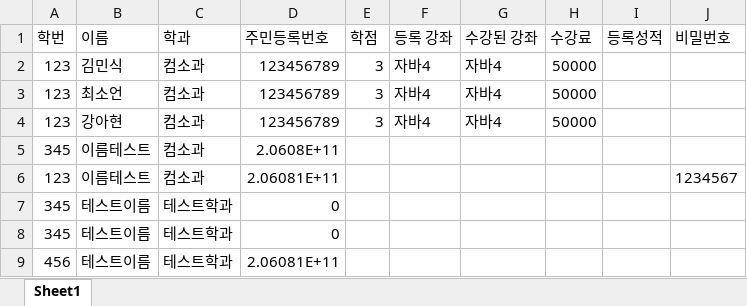
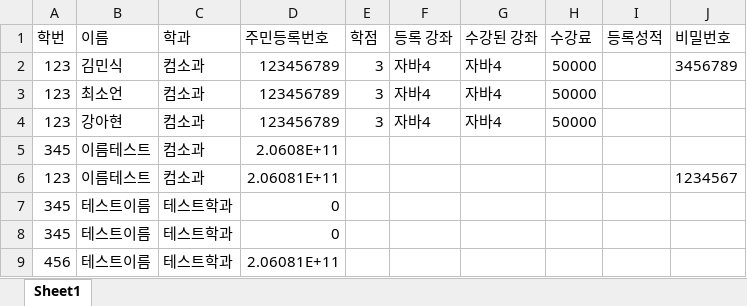
Before and after one commit to Brightyum/UniversityInformationSystem, an Excel workbook: Student_data.xlsx, sheet Sheet1, drawn as a sheet; values as stored, in another font and other column widths than the file's, no borders; the diff names each change by its address in the sheet, - before the commit and + after, or states it on an @@ line.

```diff
--- a/Student_data.xlsx (sheet Sheet1)
+++ b/Student_data.xlsx (sheet Sheet1)
-J2 (비밀번호): (empty)
+J2 (비밀번호): 3456789
```
Also changed, not shown: LectureStaff_data.xlsx, 5 other files.
